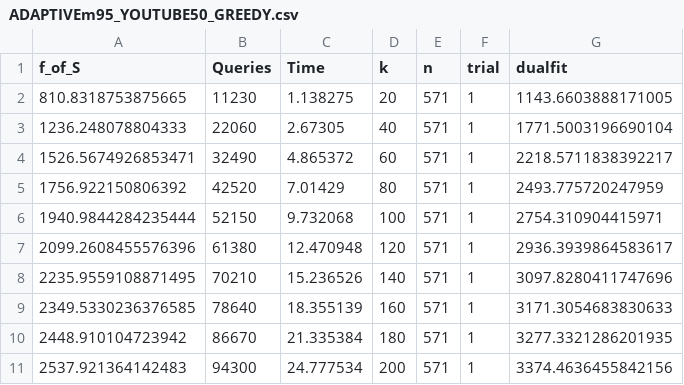
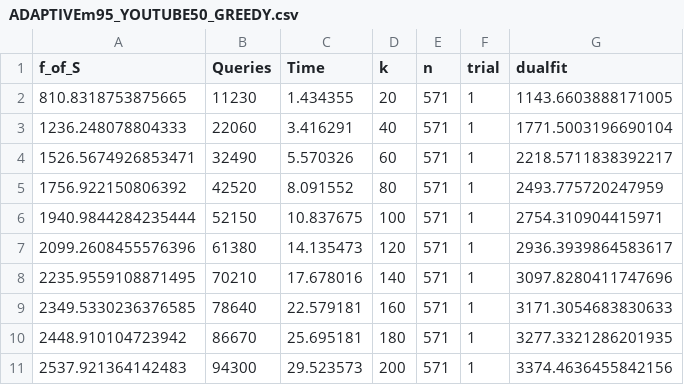
Before and after one commit to LucCote/MSM-Primal-Dual, a CSV file: experiment_results_output_data/ADAPTIVEm95_YOUTUBE50_GREEDY.csv, drawn as a sheet.

```diff
--- a/experiment_results_output_data/ADAPTIVEm95_YOUTUBE50_GREEDY.csv
+++ b/experiment_results_output_data/ADAPTIVEm95_YOUTUBE50_GREEDY.csv
@@ -1,11 +1,11 @@
 f_of_S,Queries,Time,k,n,trial,dualfit
-810.8318753875665,11230,1.138275,20,571,1,1143.6603888171005
-1236.248078804333,22060,2.67305,40,571,1,1771.5003196690104
-1526.5674926853471,32490,4.865372,60,571,1,2218.5711838392217
-1756.922150806392,42520,7.01429,80,571,1,2493.775720247959
-1940.9844284235444,52150,9.732068,100,571,1,2754.310904415971
-2099.2608455576396,61380,12.470948,120,571,1,2936.3939864583617
-2235.9559108871495,70210,15.236526,140,571,1,3097.8280411747696
-2349.5330236376585,78640,18.355139,160,571,1,3171.3054683830633
-2448.910104723942,86670,21.335384,180,571,1,3277.3321286201935
-2537.921364142483,94300,24.777534,200,571,1,3374.4636455842156
+810.8318753875665,11230,1.434355,20,571,1,1143.6603888171005
+1236.248078804333,22060,3.416291,40,571,1,1771.5003196690104
+1526.5674926853471,32490,5.570326,60,571,1,2218.5711838392217
+1756.922150806392,42520,8.091552,80,571,1,2493.775720247959
+1940.9844284235444,52150,10.837675,100,571,1,2754.310904415971
+2099.2608455576396,61380,14.135473,120,571,1,2936.3939864583617
+2235.9559108871495,70210,17.678016,140,571,1,3097.8280411747696
+2349.5330236376585,78640,22.579181,160,571,1,3171.3054683830633
+2448.910104723942,86670,25.695181,180,571,1,3277.3321286201935
+2537.921364142483,94300,29.523573,200,571,1,3374.4636455842156
```
Also changed, not shown: experiment_results_output_data/ADAPTIVEm95_BA_Primal-Dual.csv, experiment_results_output_data/ADAPTIVEm95_ER_Primal-Dual.csv, 18 other files.
